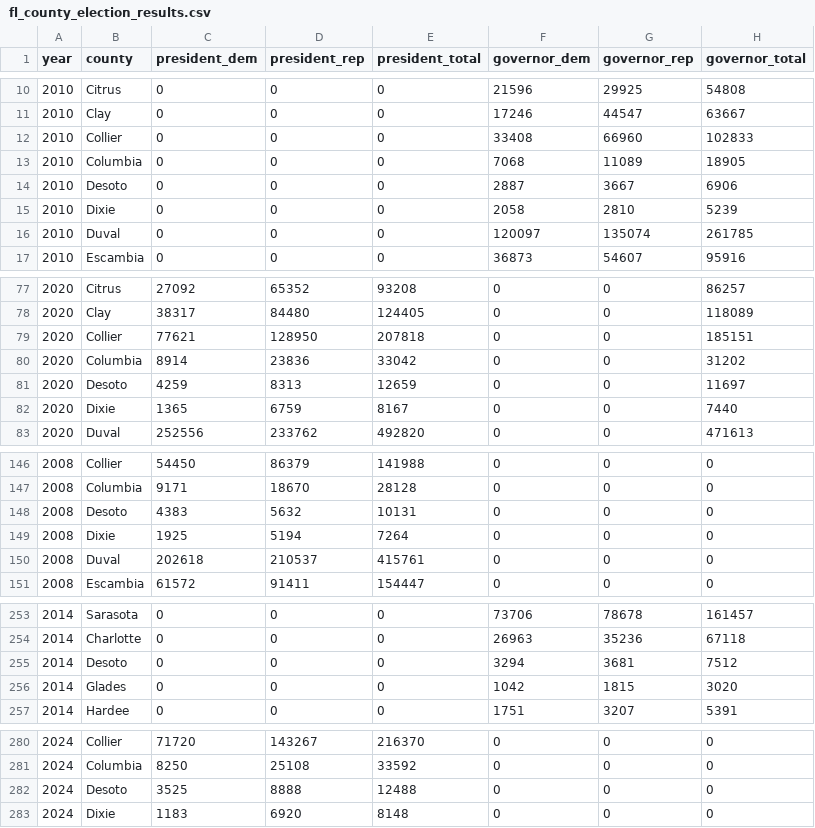
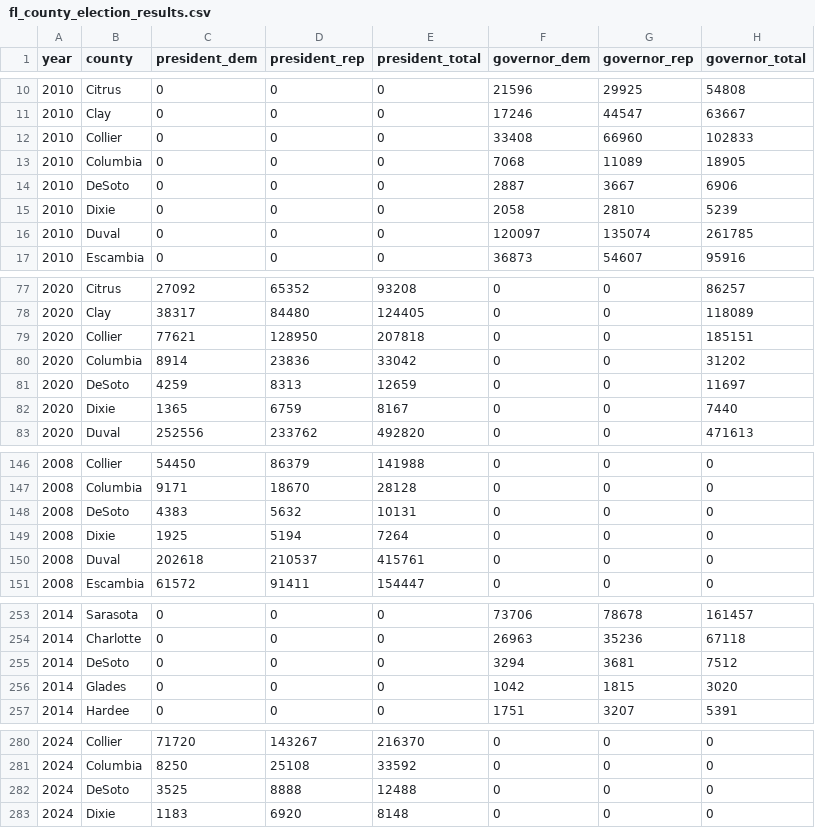
Before and after one commit to Tenjin25/FLRealignment, a CSV file: data/fl_county_election_results.csv, drawn as a sheet; only a part is shown, gaps mark what is left out; the diff covers the shown part only; the diff names each change by its address in the sheet, - before the commit and + after, or states it on an @@ line.

Commit message:
Fix DeSoto county name mapping - change Desoto to DeSoto to match GeoJSON

```diff
--- a/data/fl_county_election_results.csv
+++ b/data/fl_county_election_results.csv
-B14 (county): Desoto
+B14 (county): DeSoto
-B81 (county): Desoto
+B81 (county): DeSoto
-B148 (county): Desoto
+B148 (county): DeSoto
-B255 (county): Desoto
+B255 (county): DeSoto
-B282 (county): Desoto
+B282 (county): DeSoto
```
Also changed, not shown: 4 edited cells elsewhere in this file, 1 other file.
